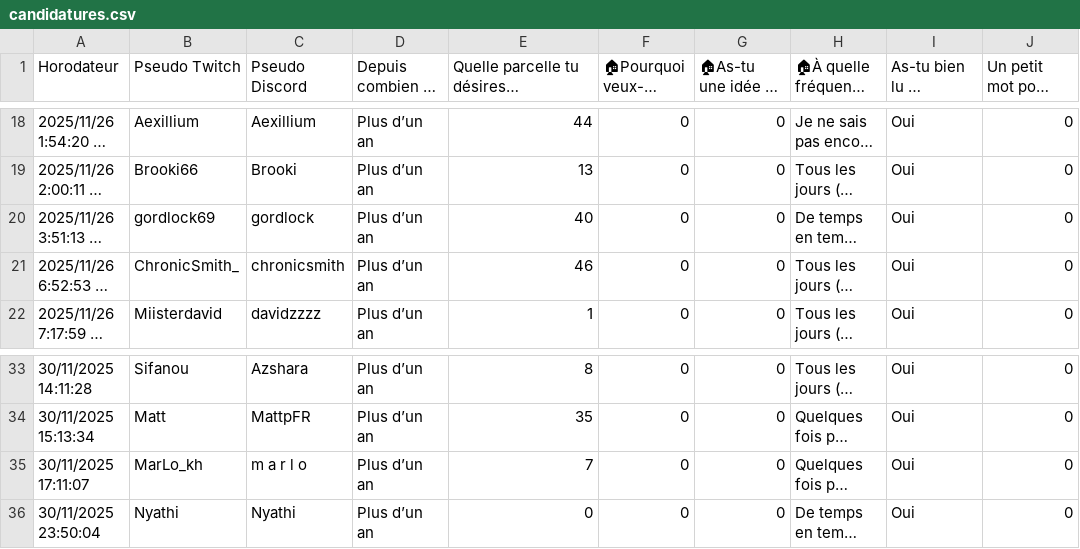
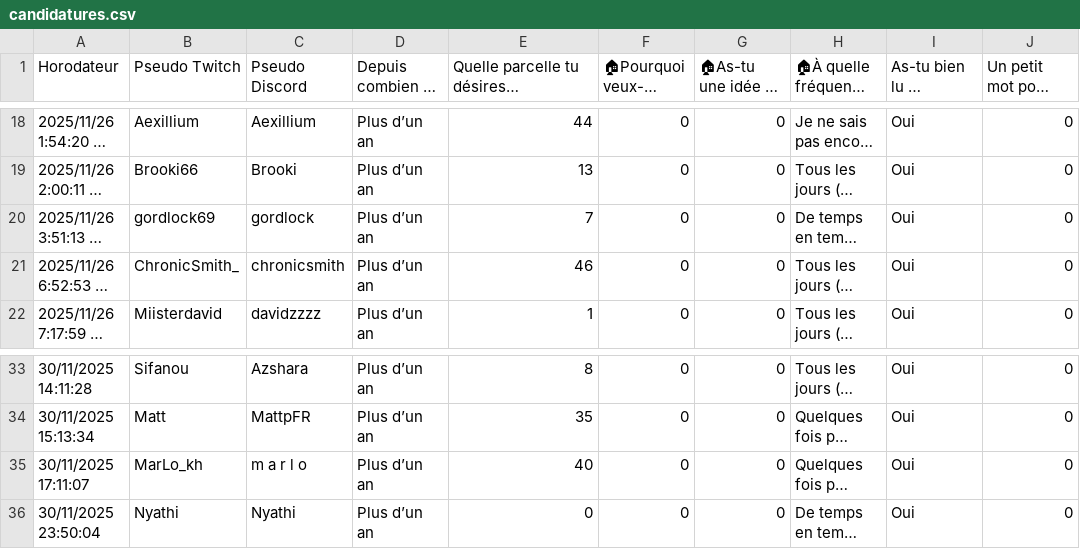
Before and after one commit to Elawyn/cruelladeco, a CSV file: data/candidatures.csv, drawn as a sheet; only a part is shown, gaps mark what is left out; long unchanged cells end in …; the diff names each change by its address in the sheet, - before the commit and + after, or states it on an @@ line.

Commit message:
CruellaD&CO Village is live 💜

```diff
--- a/data/candidatures.csv
+++ b/data/candidatures.csv
-E20: 40
+E20: 7
-E35: 7
+E35: 40
```
